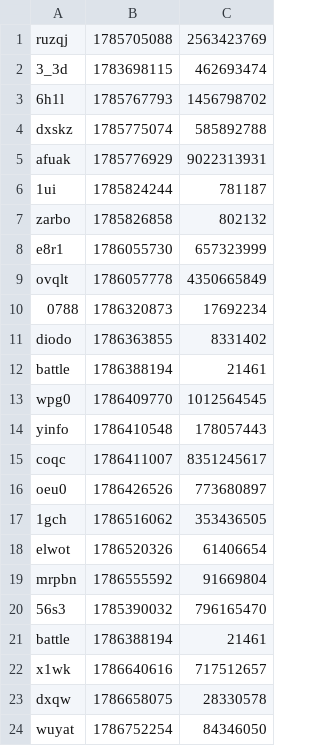
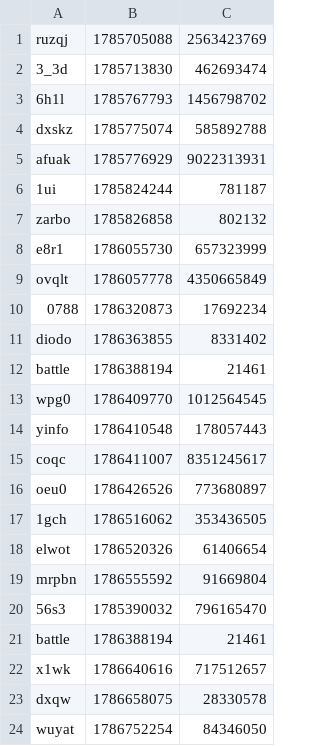
Before and after one commit to iqfi/special-octo-journey, a CSV file: src/extgendialog.csv, drawn as a sheet.

Commit message:
Update extgendialog.csv

```diff
--- a/src/extgendialog.csv
+++ b/src/extgendialog.csv
@@ -1,3 +1,3 @@
 ruzqj,1785705088,2563423769
-3_3d,1783698115,462693474
+3_3d,1785713830,462693474
 6h1l,1785767793,1456798702
```
